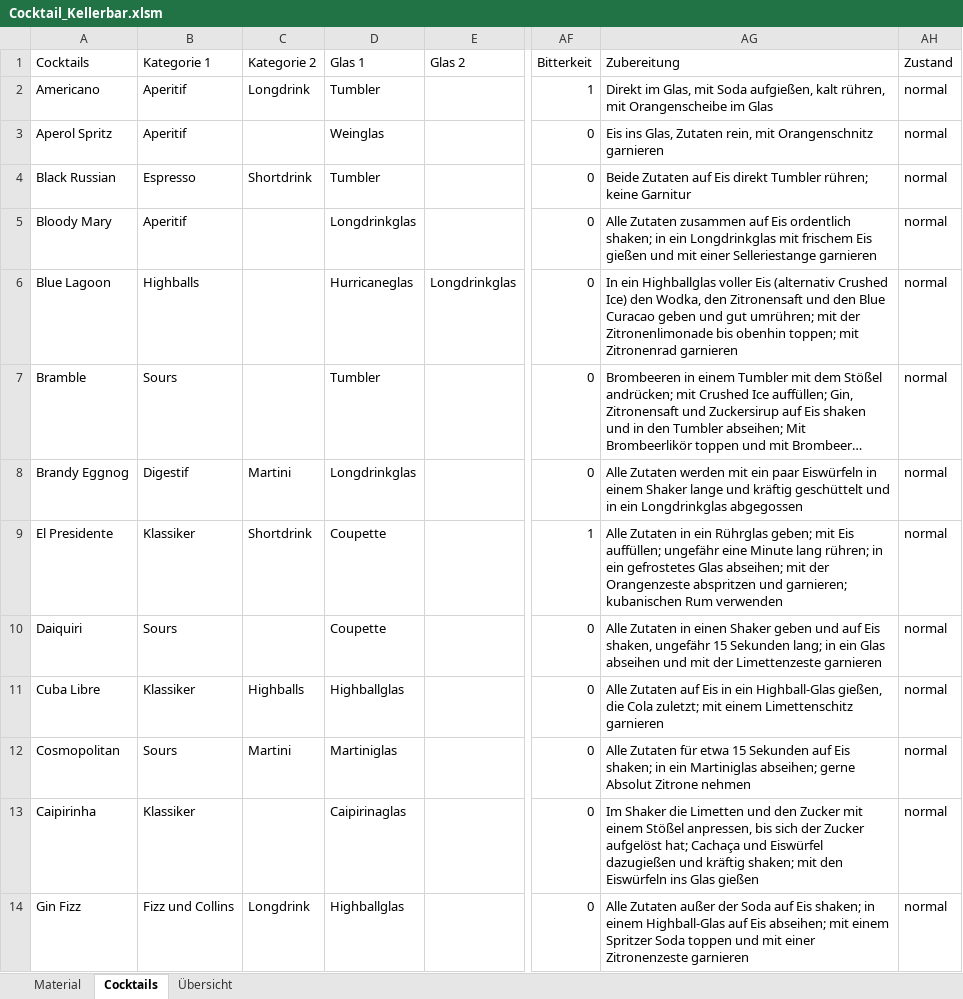
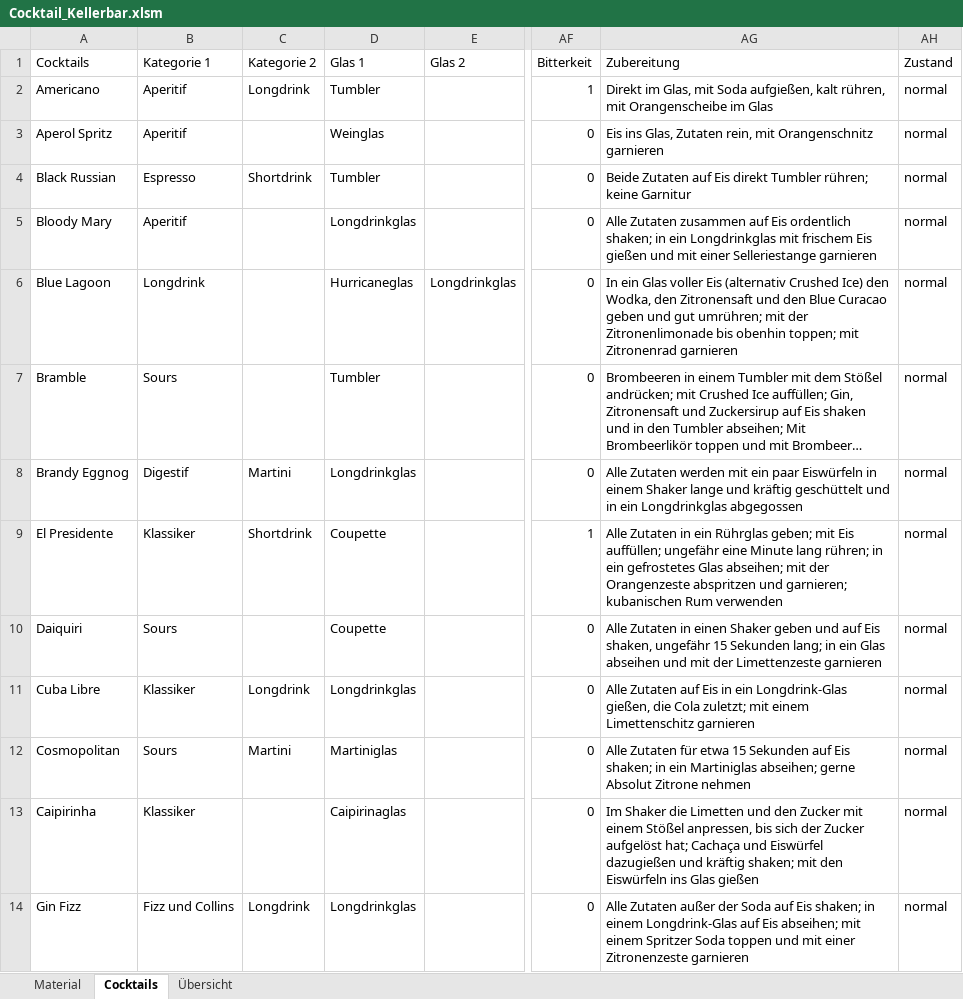
Before and after one commit to smecholl/hollebar, an Excel workbook: Cocktail_Kellerbar.xlsm, sheet Cocktails, drawn as a sheet; only a part is shown, gaps mark what is left out; long unchanged cells end in …; values as stored, in another font and other column widths than the file's, no borders; charts and pictures not drawn; the diff covers the shown part only; the diff names each change by its address in the sheet, - before the commit and + after, or states it on an @@ line.

Commit message:
Add files via upload

```diff
--- a/Cocktail_Kellerbar.xlsm (sheet Cocktails)
+++ b/Cocktail_Kellerbar.xlsm (sheet Cocktails)
-B6 (Kategorie 1): Highballs
+B6 (Kategorie 1): Longdrink
-AG6 (Zubereitung): In ein Highballglas voller Eis…
+AG6 (Zubereitung): In ein Glas voller Eis…
-C11 (Kategorie 2): Highballs
+C11 (Kategorie 2): Longdrink
-D11 (Glas 1): Highballglas
+D11 (Glas 1): Longdrinkglas
-AG11 (Zubereitung): …in ein Highball-Glas gießen, die…
+AG11 (Zubereitung): …in ein Longdrink-Glas gießen, die…
-D14 (Glas 1): Highballglas
+D14 (Glas 1): Longdrinkglas
-AG14 (Zubereitung): …in einem Highball-Glas auf Eis…
+AG14 (Zubereitung): …in einem Longdrink-Glas auf Eis…
```
Also changed, not shown: 14 edited cells elsewhere in this sheet, sheet Material, charts or pictures.
